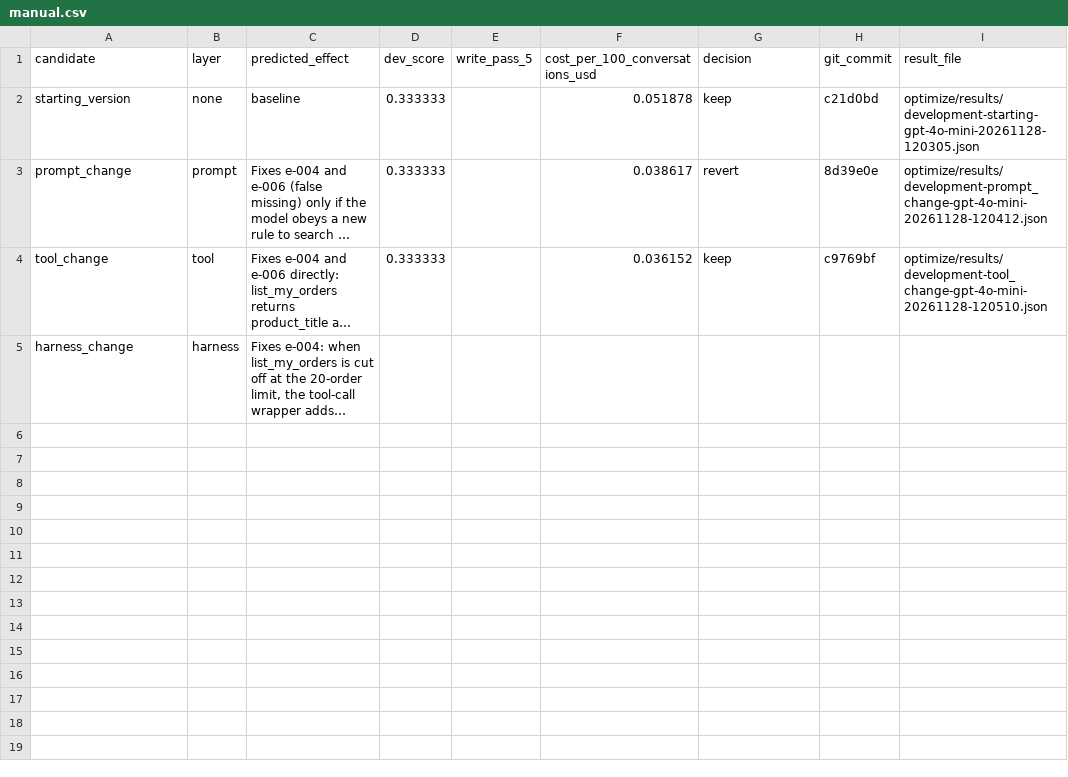
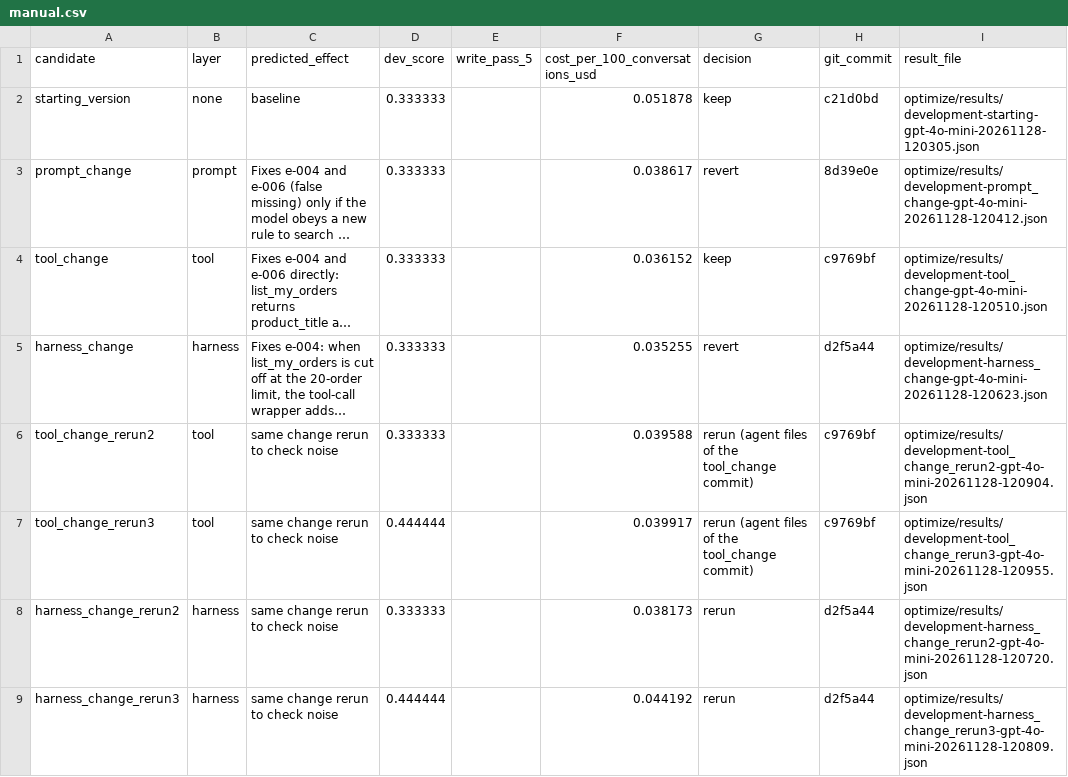
Before and after one commit to marmotuxr/cartwheel-homeworks, a CSV file: optimize/results/manual.csv, drawn as a sheet; long unchanged cells end in …; the diff names each change by its address in the sheet, - before the commit and + after, or states it on an @@ line.

```diff
--- a/optimize/results/manual.csv
+++ b/optimize/results/manual.csv
-D5 (dev_score): (empty)
+D5 (dev_score): 0.333333
-F5 (cost_per_100_conversations_usd): (empty)
+F5 (cost_per_100_conversations_usd): 0.035255
-G5 (decision): (empty)
+G5 (decision): revert
-H5 (git_commit): (empty)
+H5 (git_commit): d2f5a44
-I5 (result_file): (empty)
+I5 (result_file): optimize/results/development-harness_change-gpt-4o-mini-20261128-120623.json
+row 6: tool_change_rerun2 | tool | same change rerun to check noise | 0.333333 |  | 0.039588 | rerun (agent files of the tool_change commit) | c9769bf | optimize/results/development-tool_change_rerun2-gpt-4o-mini-20261128-120904.json
+row 7: tool_change_rerun3 | tool | same change rerun to check noise | 0.444444 |  | 0.039917 | rerun (agent files of the tool_change commit) | c9769bf | optimize/results/development-tool_change_rerun3-gpt-4o-mini-20261128-120955.json
+row 8: harness_change_rerun2 | harness | same change rerun to check noise | 0.333333 |  | 0.038173 | rerun | d2f5a44 | optimize/results/development-harness_change_rerun2-gpt-4o-mini-20261128-120720.json
+row 9: harness_change_rerun3 | harness | same change rerun to check noise | 0.444444 |  | 0.044192 | rerun | d2f5a44 | optimize/results/development-harness_change_rerun3-gpt-4o-mini-20261128-120809.json
```
Also changed, not shown: 7 other files.
